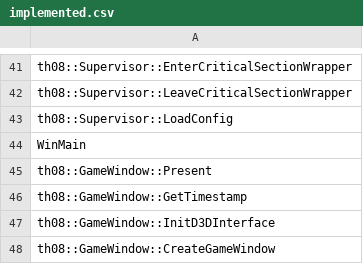
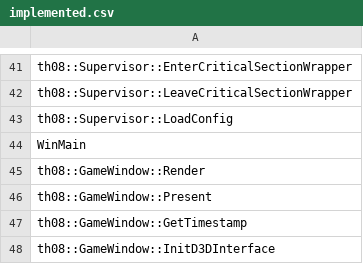
Before and after one commit to happyhavoc/th08, a CSV file: config/implemented.csv, drawn as a sheet; only a part is shown, gaps mark what is left out; the shorter side is filled out with more unchanged rows; the diff names each change by its address in the sheet, - before the commit and + after, or states it on an @@ line.

Commit message:
Implement GameWindow::Render

```diff
--- a/config/implemented.csv
+++ b/config/implemented.csv
+row 45: th08::GameWindow::Render
```
Also changed, not shown: 6 other files.
